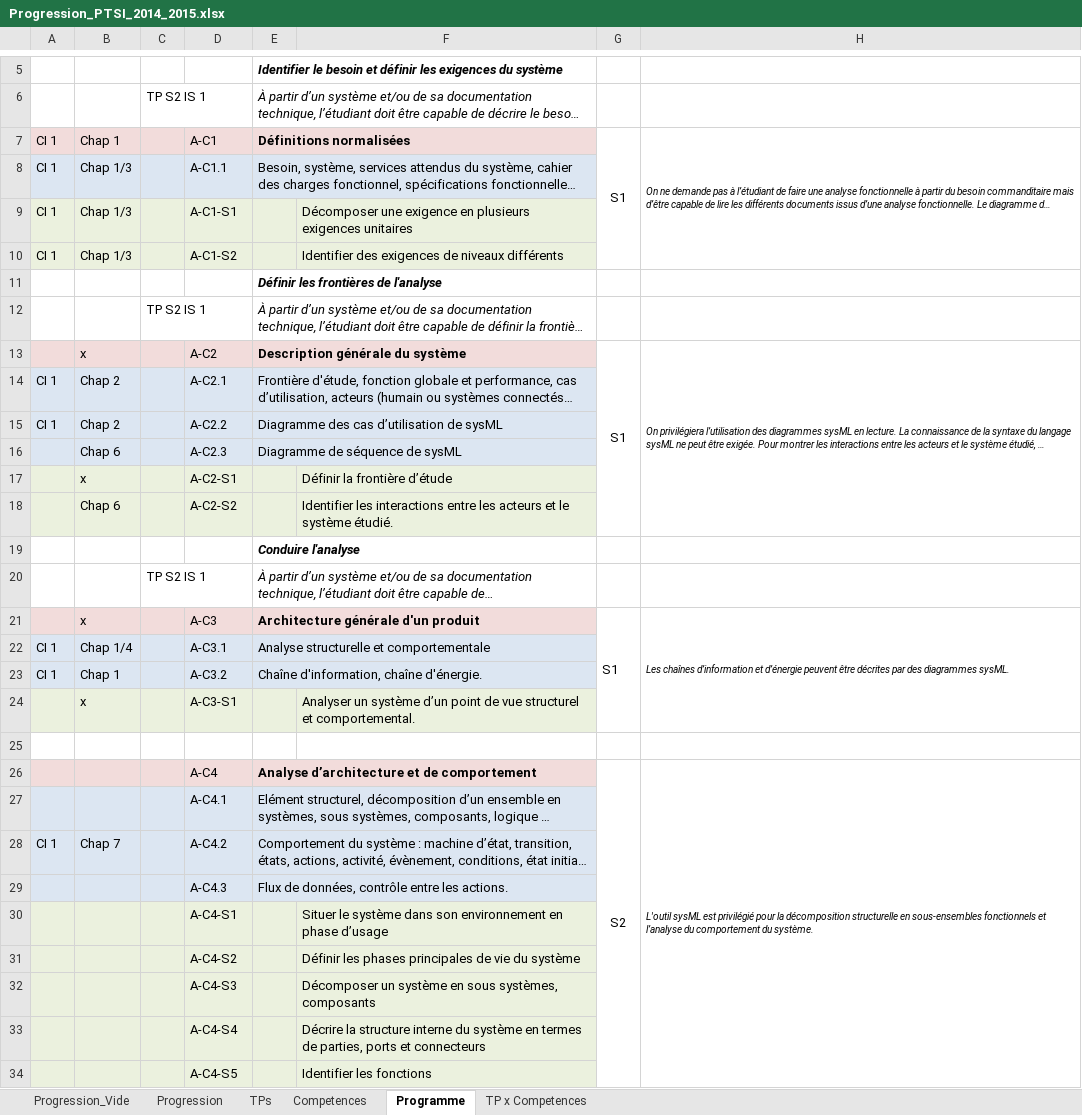
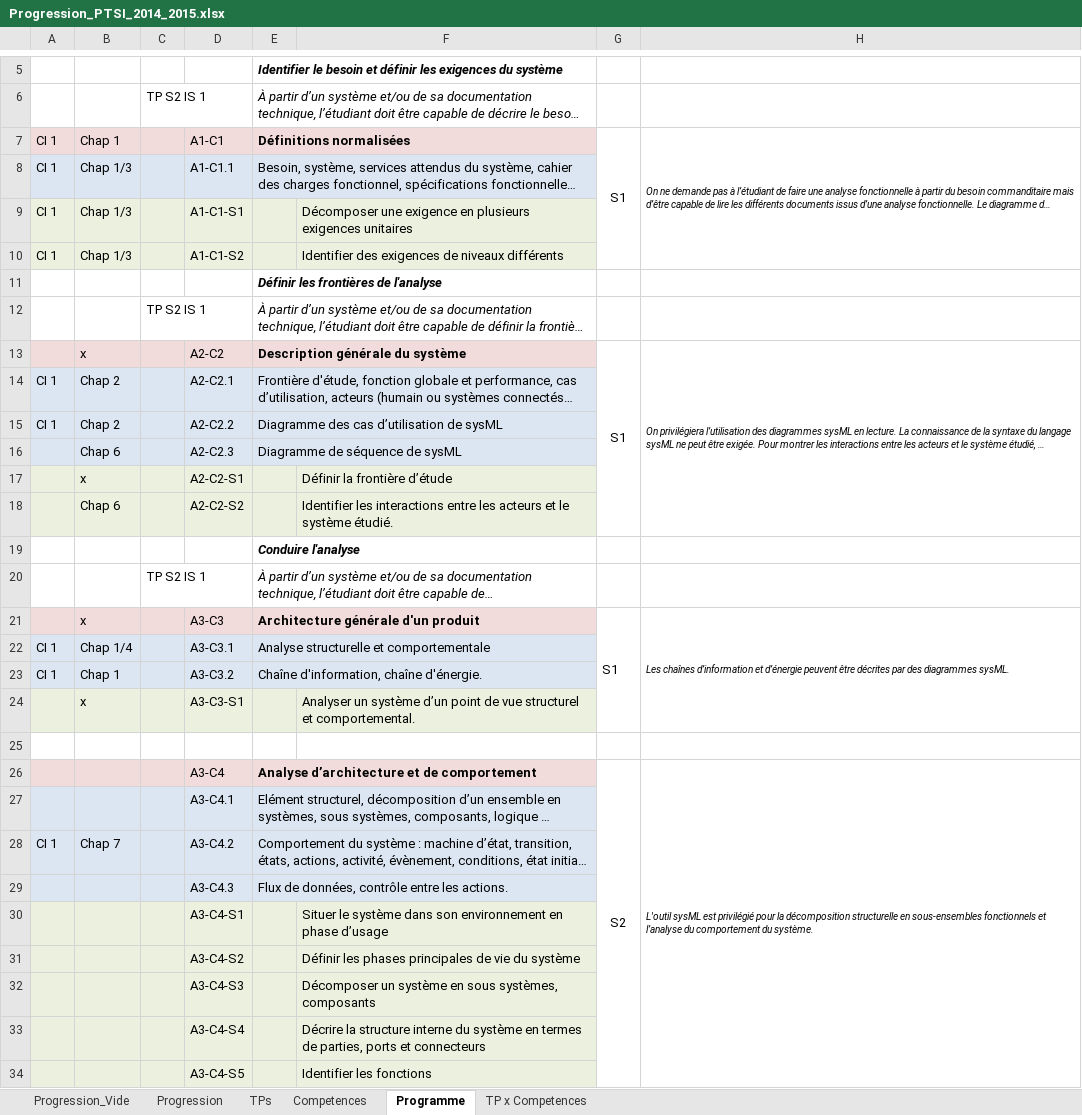
Before and after one commit to xpessoles/PTSI, an Excel workbook: Progression/Progression_PTSI_2014_2015.xlsx, sheet Programme, drawn as a sheet; only a part is shown, gaps mark what is left out; long unchanged cells end in …; values as stored, in another font and other column widths than the file's, no borders; the diff covers the shown part only; the diff names each change by its address in the sheet, - before the commit and + after, or states it on an @@ line.

Commit message:
MAJ

```diff
--- a/Progression/Progression_PTSI_2014_2015.xlsx (sheet Programme)
+++ b/Progression/Progression_PTSI_2014_2015.xlsx (sheet Programme)
-D7: A-C1
+D7: A1-C1
-D8: A-C1.1
+D8: A1-C1.1
-D9: A-C1-S1
+D9: A1-C1-S1
-D10: A-C1-S2
+D10: A1-C1-S2
-D13: A-C2
+D13: A2-C2
-D14: A-C2.1
+D14: A2-C2.1
-D15: A-C2.2
+D15: A2-C2.2
-D16: A-C2.3
+D16: A2-C2.3
-D17: A-C2-S1
+D17: A2-C2-S1
-D18: A-C2-S2
+D18: A2-C2-S2
-D21: A-C3
+D21: A3-C3
-D22: A-C3.1
+D22: A3-C3.1
-D23: A-C3.2
+D23: A3-C3.2
-D24: A-C3-S1
+D24: A3-C3-S1
-D26: A-C4
+D26: A3-C4
-D27: A-C4.1
+D27: A3-C4.1
-D28: A-C4.2
+D28: A3-C4.2
-D29: A-C4.3
+D29: A3-C4.3
-D30: A-C4-S1
+D30: A3-C4-S1
-D31: A-C4-S2
+D31: A3-C4-S2
-D32: A-C4-S3
+D32: A3-C4-S3
-D33: A-C4-S4
+D33: A3-C4-S4
-D34: A-C4-S5
+D34: A3-C4-S5
```
Also changed, not shown: 307 edited cells elsewhere in this sheet, sheet Competences, sheet Progression.
